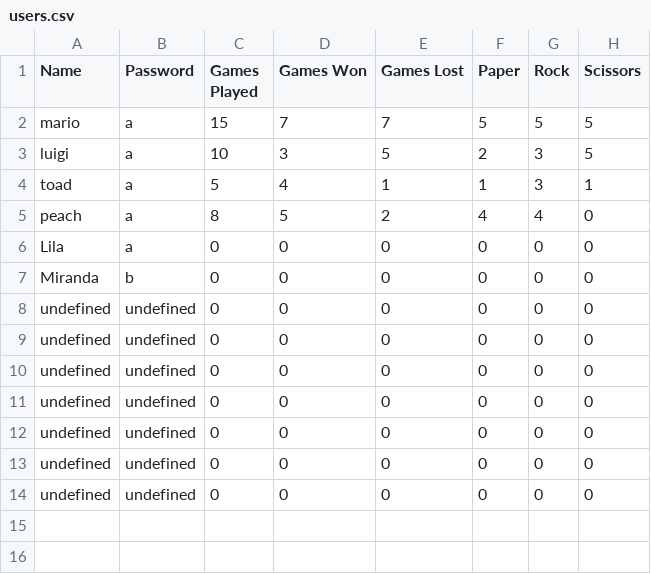
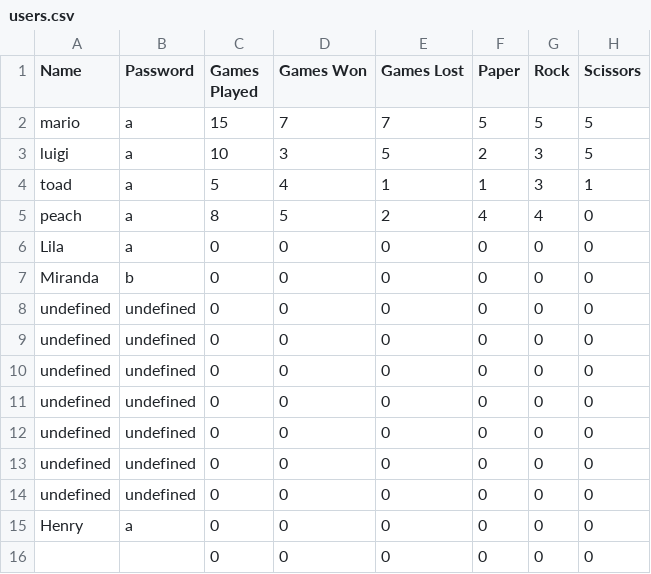
Before and after one commit to lilaselin19/PRS-Showdown, a CSV file: data/users.csv, drawn as a sheet; the diff names each change by its address in the sheet, - before the commit and + after, or states it on an @@ line.

Commit message:
header fixes and /user/game

```diff
--- a/data/users.csv
+++ b/data/users.csv
+row 15: Henry | a | 0 | 0 | 0 | 0 | 0 | 0
+row 16:  |  | 0 | 0 | 0 | 0 | 0 | 0
```
Also changed, not shown: 2 other files.
